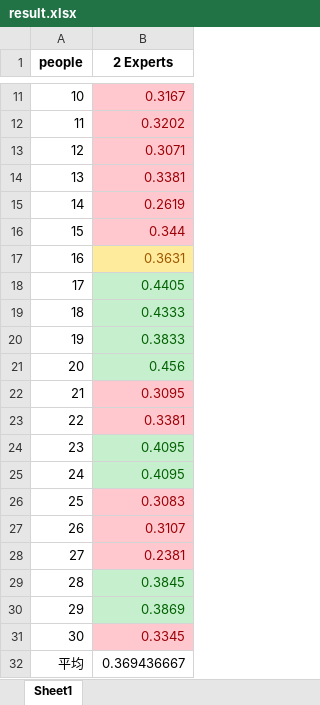
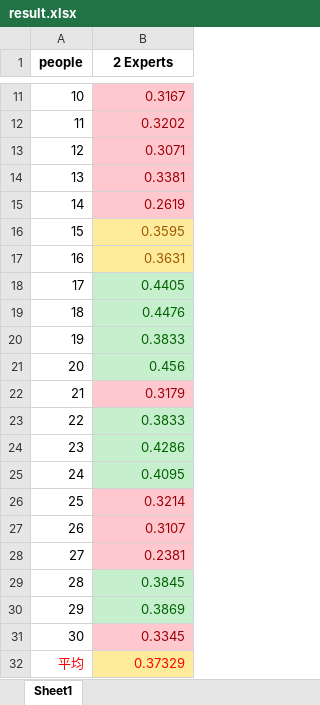
Before and after one commit to HANYIIK/Finegrained_GNN, an Excel workbook: res/MPED/result.xlsx, sheet Sheet1, drawn as a sheet; only a part is shown, gaps mark what is left out; values as stored, in another font and other column widths than the file's, no borders; the diff names each change by its address in the sheet, - before the commit and + after, or states it on an @@ line.

Commit message:
new results. 2021/03/28 15:42

```diff
--- a/res/MPED/result.xlsx (sheet Sheet1)
+++ b/res/MPED/result.xlsx (sheet Sheet1)
-B16 (2 Experts): 0.344
+B16 (2 Experts): 0.3595
@@ B16 fill: #FFC7CE → #FFEB9C, text colour: #9C0006 → #9C5700 @@
-B19 (2 Experts): 0.4333
+B19 (2 Experts): 0.4476
-B22 (2 Experts): 0.3095
+B22 (2 Experts): 0.3179
-B23 (2 Experts): 0.3381
+B23 (2 Experts): 0.3833
@@ B23 fill: #FFC7CE → #C6EFCE, text colour: #9C0006 → #006100 @@
-B24 (2 Experts): 0.4095
+B24 (2 Experts): 0.4286
-B26 (2 Experts): 0.3083
+B26 (2 Experts): 0.3214
-A32:B32 text colour: black
+A32:B32 text colour: #FF0000
-B32 (2 Experts): 0.369436667
+B32 (2 Experts): 0.37329
-B32 fill: none
+B32 fill: #FFEB9C
```
Also changed, not shown: res/SEED/result.xlsx, 21 other files.
